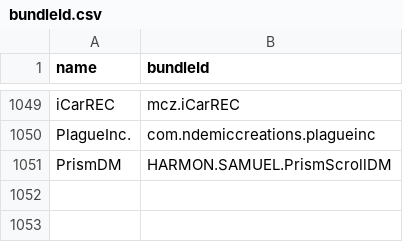
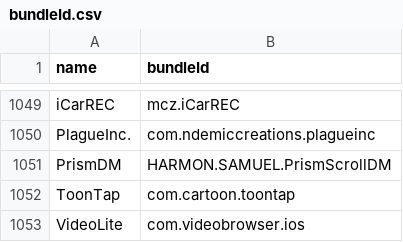
Before and after one commit to apptesters-org/Repo, a CSV file: bundleId.csv, drawn as a sheet; only a part is shown, gaps mark what is left out; the diff names each change by its address in the sheet, - before the commit and + after, or states it on an @@ line.

```diff
--- a/bundleId.csv
+++ b/bundleId.csv
+row 1052: ToonTap | com.cartoon.toontap
+row 1053: VideoLite | com.videobrowser.ios
```
Also changed, not shown: 4 other files.
